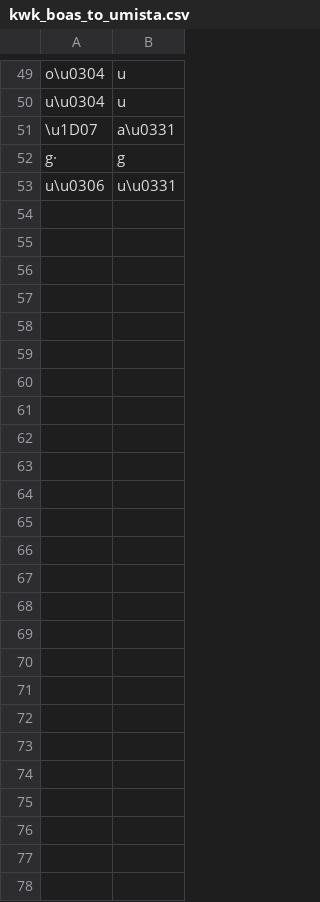
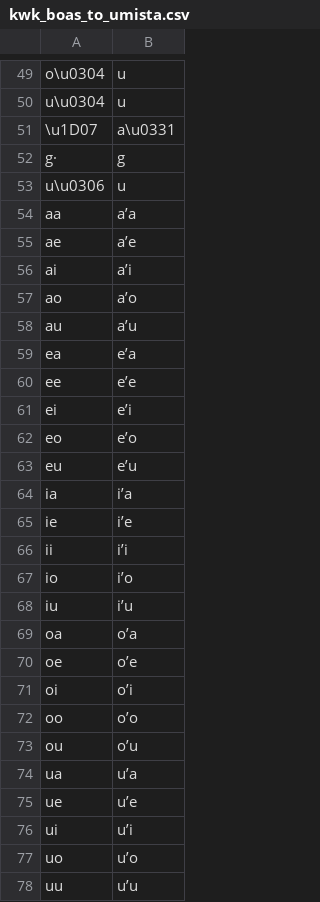
Before and after one commit to roedoejet/g2p, a CSV file: g2p/mappings/langs/kwk/kwk_boas_to_umista.csv, drawn as a sheet; only a part is shown, gaps mark what is left out.

Commit message:
updated kwk-boas to kwk-umista mapping file, added vowel rules and edited smily u

```diff
--- a/g2p/mappings/langs/kwk/kwk_boas_to_umista.csv
+++ b/g2p/mappings/langs/kwk/kwk_boas_to_umista.csv
@@ -52,2 +52,27 @@ u\u0304,u
 g·,g,
-u\u0306,u\u0331
+u\u0306,u
+aa,aʼa
+ae,aʼe
+ai,aʼi
+ao,aʼo
+au,aʼu
+ea,eʼa
+ee,eʼe
+ei,eʼi
+eo,eʼo
+eu,eʼu
+ia,iʼa
+ie,iʼe
+ii,iʼi
+io,iʼo
+iu,iʼu
+oa,oʼa
+oe,oʼe
+oi,oʼi
+oo,oʼo
+ou,oʼu
+ua,uʼa
+ue,uʼe
+ui,uʼi
+uo,uʼo
+uu,uʼu
```
Also changed, not shown: 1 other file.
